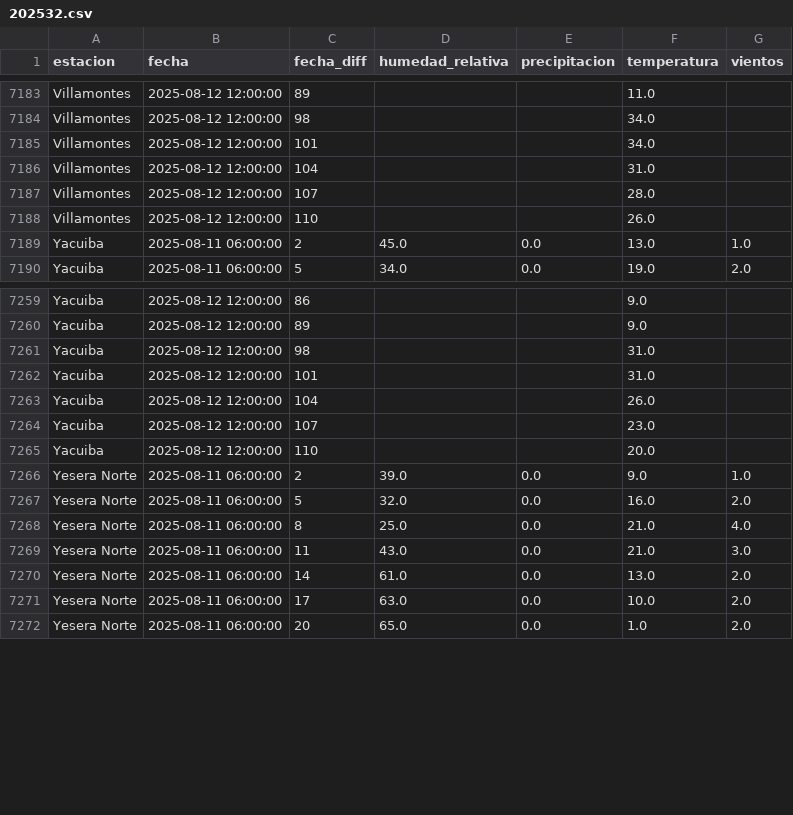
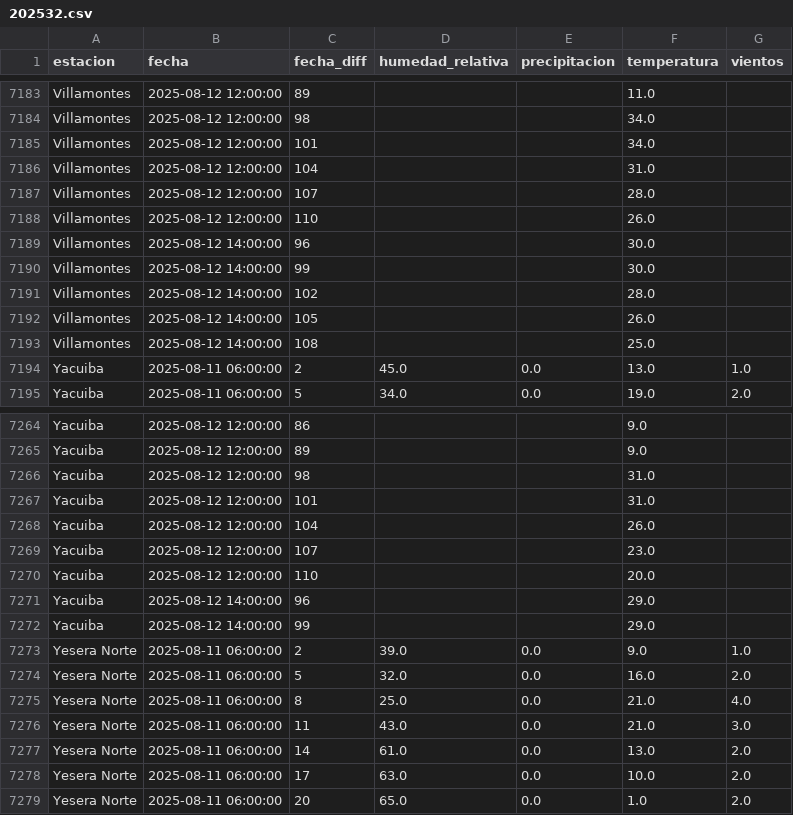
Before and after one commit to sociedatos/bo-meteorologia, a CSV file: data_forecast/2025/202532.csv, drawn as a sheet; only a part is shown, gaps mark what is left out.

Commit message:
[ci] actualización forecasts senamhi

```diff
--- a/data_forecast/2025/202532.csv
+++ b/data_forecast/2025/202532.csv
@@ -7188,2 +7188,7 @@ Villamontes,2025-08-12 12:00:00,107,,,28.0,
 Villamontes,2025-08-12 12:00:00,110,,,26.0,
+Villamontes,2025-08-12 14:00:00,96,,,30.0,
+Villamontes,2025-08-12 14:00:00,99,,,30.0,
+Villamontes,2025-08-12 14:00:00,102,,,28.0,
+Villamontes,2025-08-12 14:00:00,105,,,26.0,
+Villamontes,2025-08-12 14:00:00,108,,,25.0,
 Yacuiba,2025-08-11 06:00:00,2,45.0,0.0,13.0,1.0
@@ -7265,2 +7270,4 @@ Yacuiba,2025-08-12 12:00:00,107,,,23.0,
 Yacuiba,2025-08-12 12:00:00,110,,,20.0,
+Yacuiba,2025-08-12 14:00:00,96,,,29.0,
+Yacuiba,2025-08-12 14:00:00,99,,,29.0,
 Yesera Norte,2025-08-11 06:00:00,2,39.0,0.0,9.0,1.0
```
